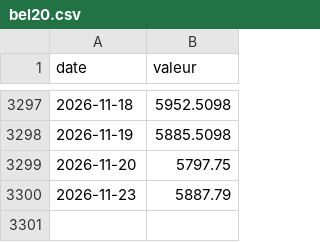
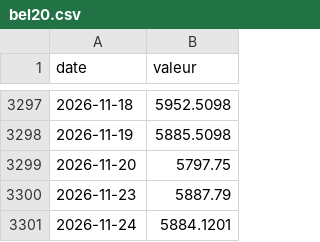
Before and after one commit to depgeor75-droid/tableau-bord-actions, a CSV file: data/aedifica/historique/bel20.csv, drawn as a sheet; only a part is shown, gaps mark what is left out.

```diff
--- a/data/aedifica/historique/bel20.csv
+++ b/data/aedifica/historique/bel20.csv
@@ -3300 +3300,2 @@ date,valeur
 2026-11-23,5887.79
+2026-11-24,5884.1201
```
Also changed, not shown: data/aedifica/historique/capitalisation.csv, data/aedifica/historique/decote_nta.csv, 21 other files.
